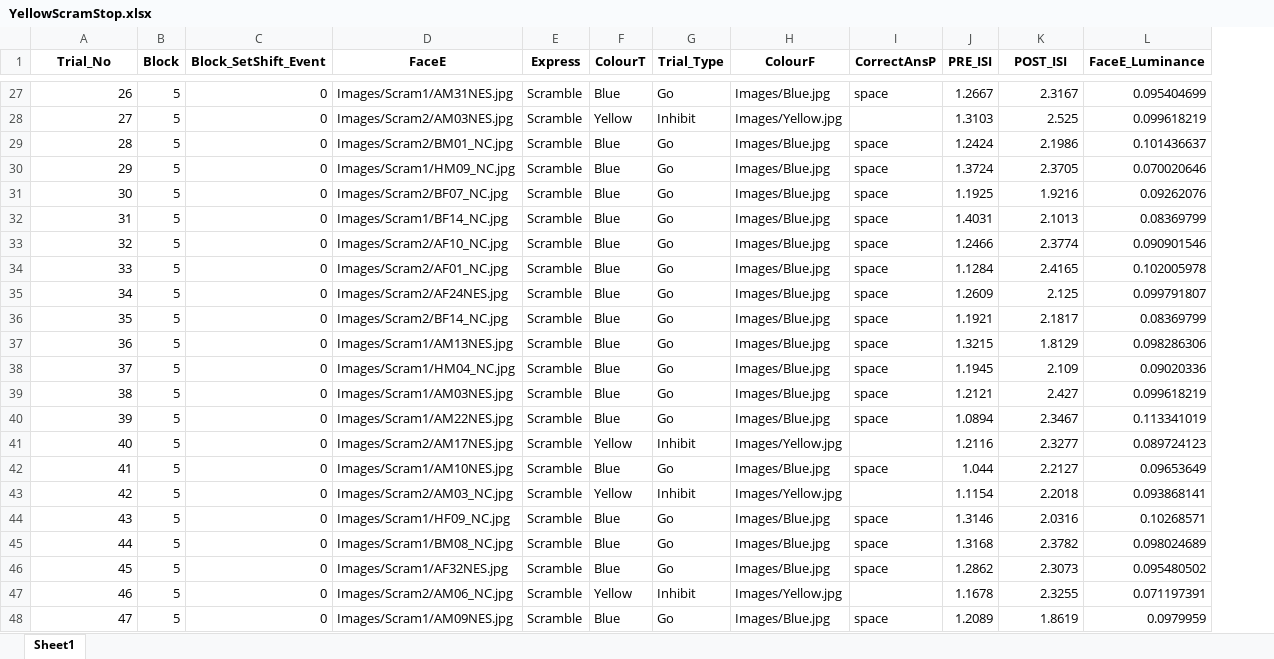
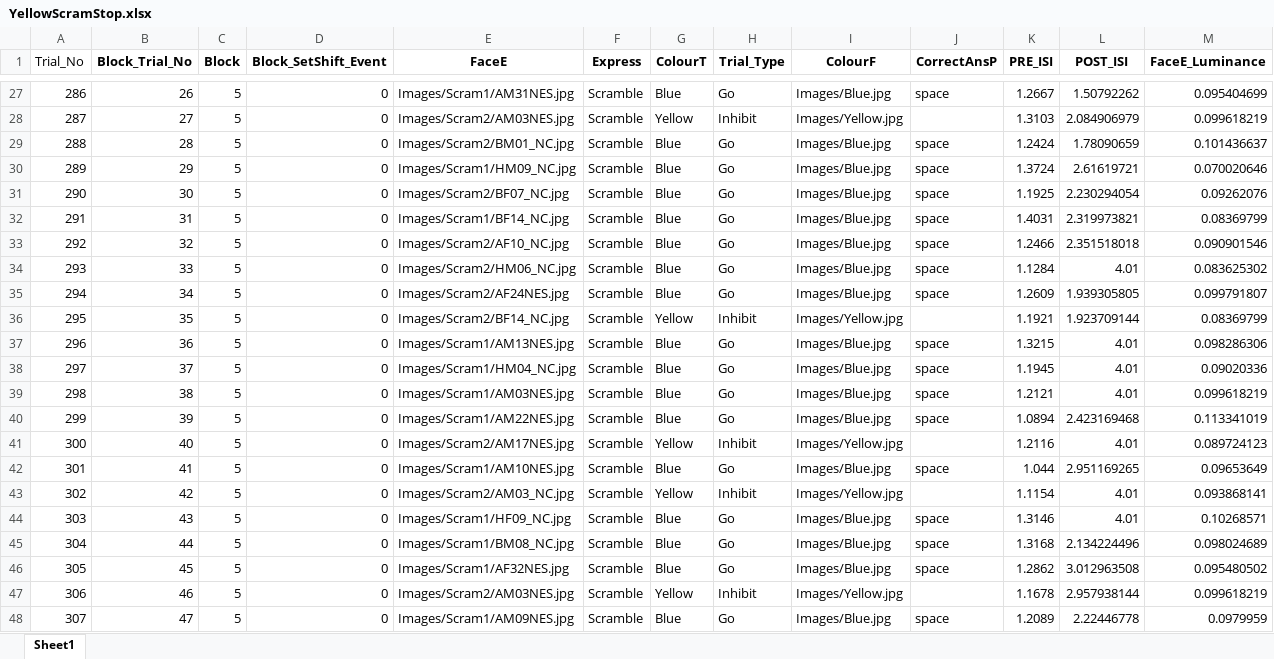
Before and after one commit to mjcolwell/emotional_go_no_go, an Excel workbook: Conditions/Version_2/YellowScramStop.xlsx, sheet Sheet1, drawn as a sheet; only a part is shown, gaps mark what is left out; values as stored, in another font and other column widths than the file's, no borders; addresses are those after the commit; the diff covers the shown part only; the diff names each change by its address in the sheet, - before the commit and + after, or states it on an @@ line.

```diff
--- a/Conditions/Version_2/YellowScramStop.xlsx (sheet Sheet1)
+++ b/Conditions/Version_2/YellowScramStop.xlsx (sheet Sheet1)
+column A (Trial_No), rows 27-48: 286 | 287 | 288 | 289 | 290 | 291 | 292 | 293 | 294 | 295 | 296 | 297 | 298 | 299 | 300 | 301 | 302 | 303 | 304 | 305 | 306 | 307
-B1: Trial_No
+B1: Block_Trial_No
-L27 (POST_ISI): 2.3167
+L27 (POST_ISI): 1.50792262
-L28 (POST_ISI): 2.525
+L28 (POST_ISI): 2.084906979
-L29 (POST_ISI): 2.1986
+L29 (POST_ISI): 1.78090659
-L30 (POST_ISI): 2.3705
+L30 (POST_ISI): 2.61619721
-L31 (POST_ISI): 1.9216
+L31 (POST_ISI): 2.230294054
-L32 (POST_ISI): 2.1013
+L32 (POST_ISI): 2.319973821
-L33 (POST_ISI): 2.3774
+L33 (POST_ISI): 2.351518018
-E34 (FaceE): Images/Scram2/AF01_NC.jpg
+E34 (FaceE): Images/Scram2/HM06_NC.jpg
-L34 (POST_ISI): 2.4165
+L34 (POST_ISI): 4.01
-M34 (FaceE_Luminance): 0.102005978
+M34 (FaceE_Luminance): 0.083625302
-L35 (POST_ISI): 2.125
+L35 (POST_ISI): 1.939305805
-G36 (ColourT): Blue
+G36 (ColourT): Yellow
-H36 (Trial_Type): Go
+H36 (Trial_Type): Inhibit
-I36 (ColourF): Images/Blue.jpg
+I36 (ColourF): Images/Yellow.jpg
-J36 (CorrectAnsP): space
+J36 (CorrectAnsP): (empty)
-L36 (POST_ISI): 2.1817
+L36 (POST_ISI): 1.923709144
-L37 (POST_ISI): 1.8129
+L37 (POST_ISI): 4.01
-L38 (POST_ISI): 2.109
+L38 (POST_ISI): 4.01
-L39 (POST_ISI): 2.427
+L39 (POST_ISI): 4.01
-L40 (POST_ISI): 2.3467
+L40 (POST_ISI): 2.423169468
-L41 (POST_ISI): 2.3277
+L41 (POST_ISI): 4.01
-L42 (POST_ISI): 2.2127
+L42 (POST_ISI): 2.951169265
-L43 (POST_ISI): 2.2018
+L43 (POST_ISI): 4.01
-L44 (POST_ISI): 2.0316
+L44 (POST_ISI): 4.01
-L45 (POST_ISI): 2.3782
+L45 (POST_ISI): 2.134224496
-L46 (POST_ISI): 2.3073
+L46 (POST_ISI): 3.012963508
-E47 (FaceE): Images/Scram2/AM06_NC.jpg
+E47 (FaceE): Images/Scram2/AM03NES.jpg
-L47 (POST_ISI): 2.3255
+L47 (POST_ISI): 2.957938144
-M47 (FaceE_Luminance): 0.071197391
+M47 (FaceE_Luminance): 0.099618219
-L48 (POST_ISI): 1.8619
+L48 (POST_ISI): 2.22446778
```
Also changed, not shown: 20 removed rows and 36 edited cells elsewhere in this sheet, Conditions/Version_1/BlueHappyStop.xlsx, Conditions/Version_1/BlueScramStop.xlsx, 33 other files.
